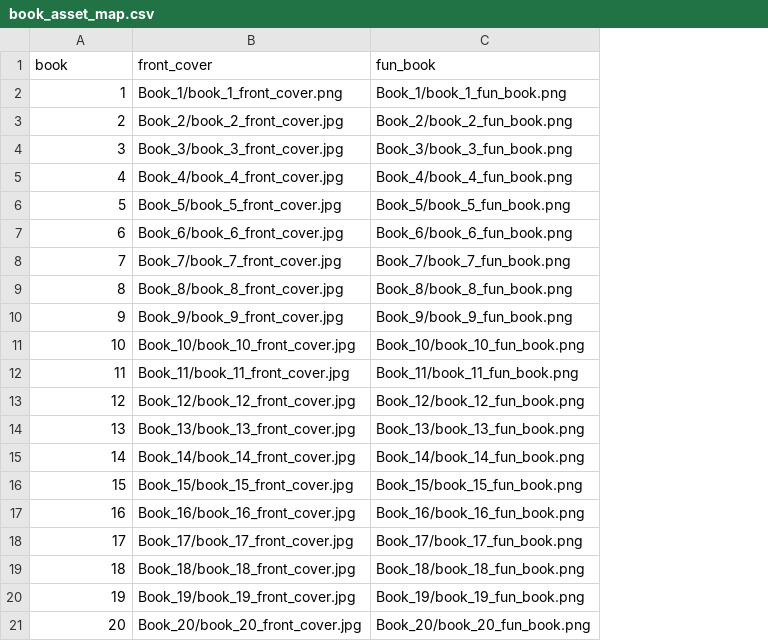
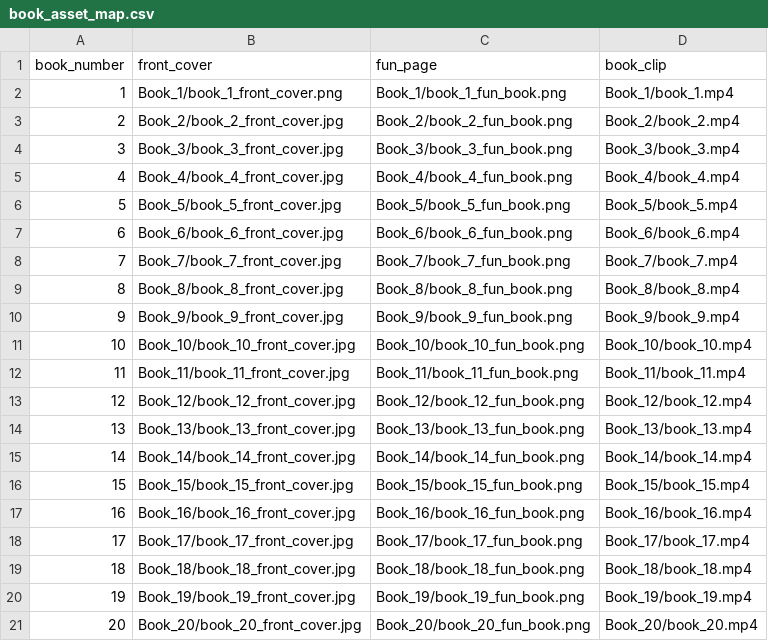
Before and after one commit to dev-in-portfolio/l_e_storage, a CSV file: LULU & ELLIE STORAGE HUB/Original Adventure/Organization/book_asset_map.csv, drawn as a sheet; removed rows and columns are numbered as before the commit, all else as after; the diff names each change by its address in the sheet, - before the commit and + after, or states it on an @@ line.

Commit message:
chore: split codex assets into general and book folders

```diff
--- a/LULU & ELLIE STORAGE HUB/Original Adventure/Organization/book_asset_map.csv
+++ b/LULU & ELLIE STORAGE HUB/Original Adventure/Organization/book_asset_map.csv
+column D, rows 2-21: Book_1/book_1.mp4 | Book_2/book_2.mp4 | Book_3/book_3.mp4 | Book_4/book_4.mp4 | Book_5/book_5.mp4 | Book_6/book_6.mp4 | Book_7/book_7.mp4 | Book_8/book_8.mp4 | Book_9/book_9.mp4 | Book_10/book_10.mp4 | Book_11/book_11.mp4 | Book_12/book_12.mp4 | Book_13/book_13.mp4 | Book_14/book_14.mp4 | Book_15/book_15.mp4 | Book_16/book_16.mp4 | Book_17/book_17.mp4 | Book_18/book_18.mp4 | Book_19/book_19.mp4 | Book_20/book_20.mp4
-row 1: book | front_cover | fun_book
+row 1: book_number | front_cover | fun_page | book_clip
```
Also changed, not shown: 35 other files.
